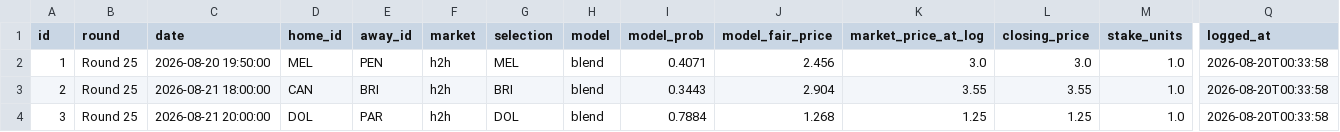
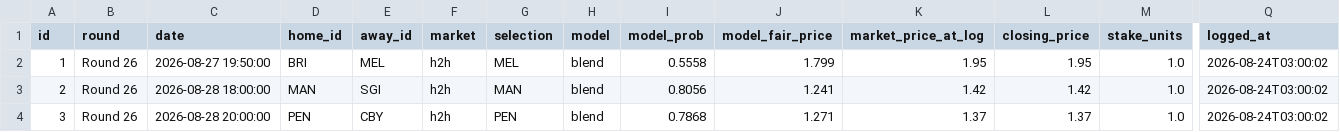
Before and after one commit to EJMC95/crypto-trading-bot, a CSV file: nrl-predictor/outputs/paper_ledger.csv, drawn as a sheet; only a part is shown, gaps mark what is left out; the diff covers the shown part only; the diff names each change by its address in the sheet, - before the commit and + after, or states it on an @@ line.

```diff
--- a/nrl-predictor/outputs/paper_ledger.csv
+++ b/nrl-predictor/outputs/paper_ledger.csv
-B2:B4 (round): Round 25
+B2:B4 (round): Round 26
-C2 (date): 2026-08-20 19:50:00
+C2 (date): 2026-08-27 19:50:00
-D2 (home_id): MEL
+D2 (home_id): BRI
-E2 (away_id): PEN
+E2 (away_id): MEL
-I2 (model_prob): 0.4071
+I2 (model_prob): 0.5558
-J2 (model_fair_price): 2.456
+J2 (model_fair_price): 1.799
-K2 (market_price_at_log): 3.0
+K2 (market_price_at_log): 1.95
-L2 (closing_price): 3.0
+L2 (closing_price): 1.95
-Q2:Q4 (logged_at): 2026-08-20T00:33:58
+Q2:Q4 (logged_at): 2026-08-24T03:00:02
-C3 (date): 2026-08-21 18:00:00
+C3 (date): 2026-08-28 18:00:00
-D3 (home_id): CAN
+D3 (home_id): MAN
-E3 (away_id): BRI
+E3 (away_id): SGI
-G3 (selection): BRI
+G3 (selection): MAN
-I3 (model_prob): 0.3443
+I3 (model_prob): 0.8056
-J3 (model_fair_price): 2.904
+J3 (model_fair_price): 1.241
-K3 (market_price_at_log): 3.55
+K3 (market_price_at_log): 1.42
-L3 (closing_price): 3.55
+L3 (closing_price): 1.42
-C4 (date): 2026-08-21 20:00:00
+C4 (date): 2026-08-28 20:00:00
-D4 (home_id): DOL
+D4 (home_id): PEN
-E4 (away_id): PAR
+E4 (away_id): CBY
-G4 (selection): DOL
+G4 (selection): PEN
-I4 (model_prob): 0.7884
+I4 (model_prob): 0.7868
-J4 (model_fair_price): 1.268
+J4 (model_fair_price): 1.271
-K4 (market_price_at_log): 1.25
+K4 (market_price_at_log): 1.37
-L4 (closing_price): 1.25
+L4 (closing_price): 1.37
```
Also changed, not shown: 50 edited cells elsewhere in this file, nrl-predictor/outputs/round_market.csv, nrl-predictor/outputs/round_predictions.csv, 15 other files.
